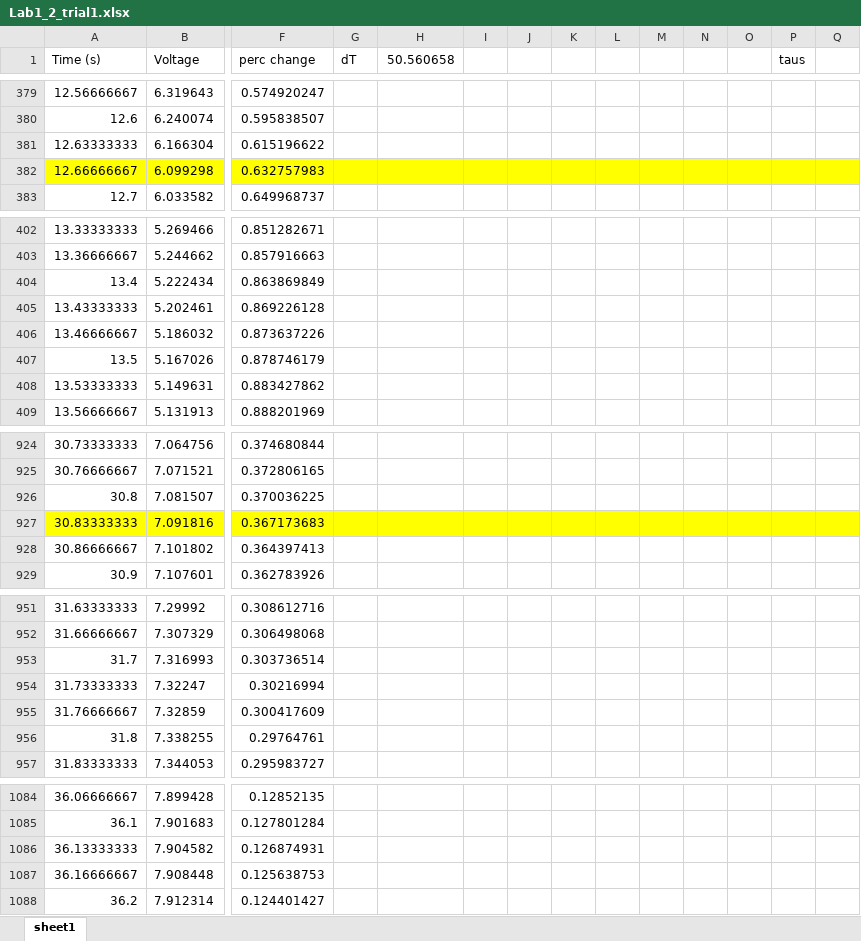
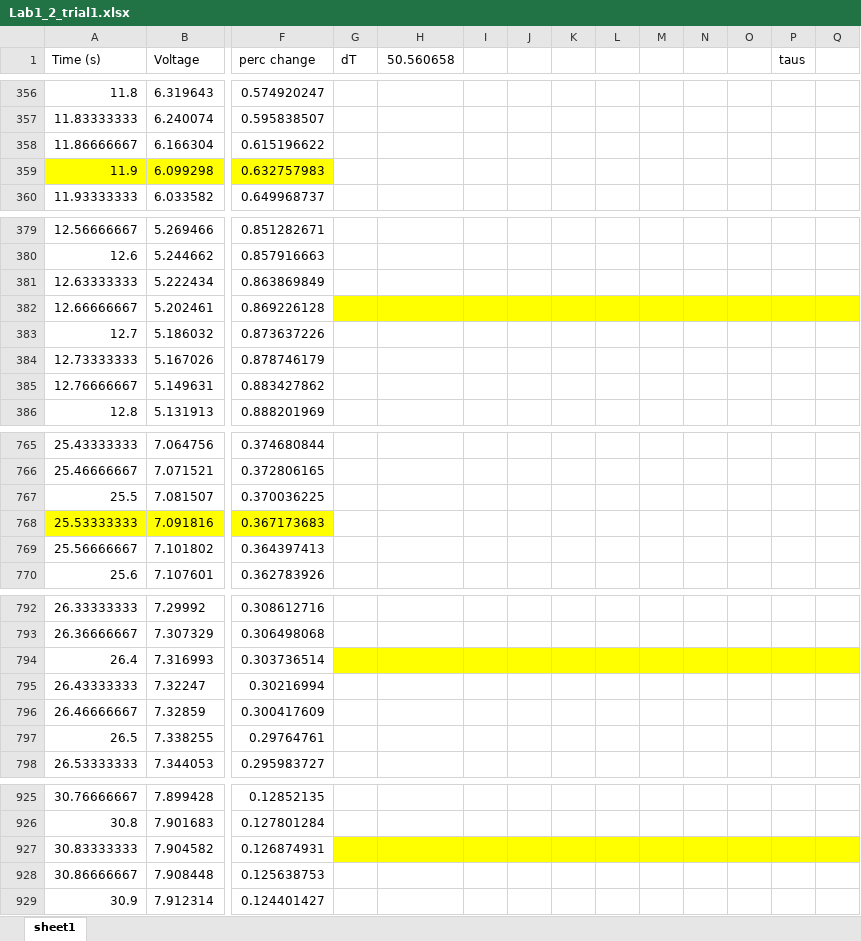
Before and after one commit to avam3alouf/BE511Lab-1, an Excel workbook: Lab1_2_trial1.xlsx, sheet sheet1, drawn as a sheet; only a part is shown, gaps mark what is left out; values as stored, in another font and other column widths than the file's, no borders; charts and pictures not drawn; addresses are those after the commit; the diff covers the shown part only; the diff names each change by its address in the sheet, - before the commit and + after, or states it on an @@ line.

```diff
--- a/Lab1_2_trial1.xlsx (sheet sheet1)
+++ b/Lab1_2_trial1.xlsx (sheet sheet1)
@@ column A (Time (s)) renumbered between rows 3 and 1592 @@
-G359:Q359 fill: #FFFF00
+G359:Q359 fill: none
-G382:Q382 fill: none
+G382:Q382 fill: #FFFF00
-G768:Q768 fill: #FFFF00
+G768:Q768 fill: none
-G794:Q794 fill: none
+G794:Q794 fill: #FFFF00
-G927:Q927 fill: none
+G927:Q927 fill: #FFFF00
```
Also changed, not shown: 247 removed rows, 14 edited cells and cell formats elsewhere in this sheet, formulas that keep their value, charts or pictures, Lab1_0_trial1.xlsx, Lab1_1.xlsx, 7 other files.
